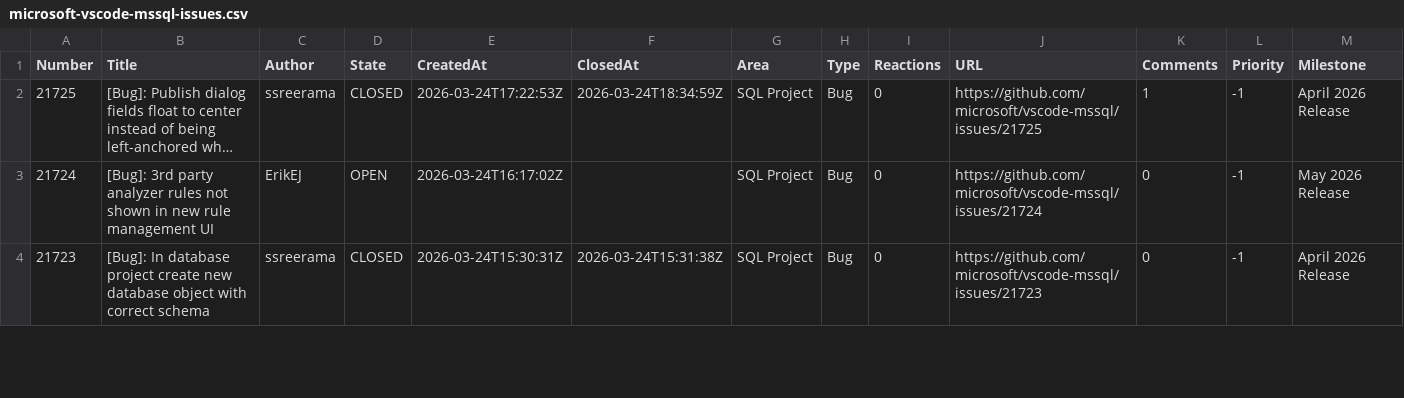
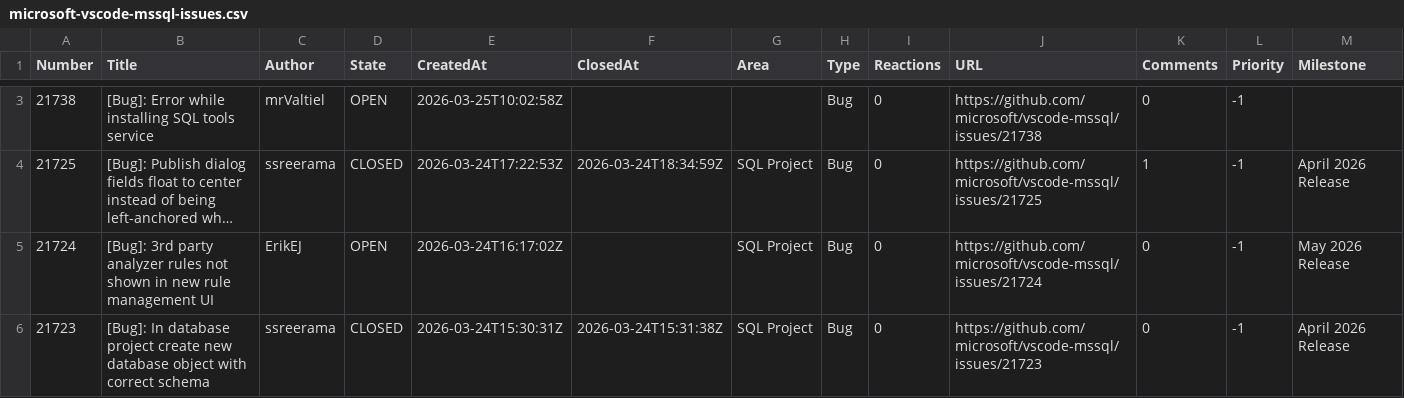
Before and after one commit to aasimkhan30/vscode-mssql-issues, a CSV file: microsoft-vscode-mssql-issues.csv, drawn as a sheet; only a part is shown, gaps mark what is left out; long unchanged cells end in …; the diff covers the shown part only; the diff names each change by its address in the sheet, - before the commit and + after, or states it on an @@ line.

```diff
--- a/microsoft-vscode-mssql-issues.csv
+++ b/microsoft-vscode-mssql-issues.csv
+row 3: 21738 | [Bug]: Error while installing SQL tools service | mrValtiel | OPEN | 2026-03-25T10:02:58Z |  |  | Bug | 0 | https://github.com/microsoft/vscode-mssql/issues/21738 | 0 | -1
```
Also changed, not shown: 1 added row and 10 edited cells elsewhere in this file, 2 other files.
